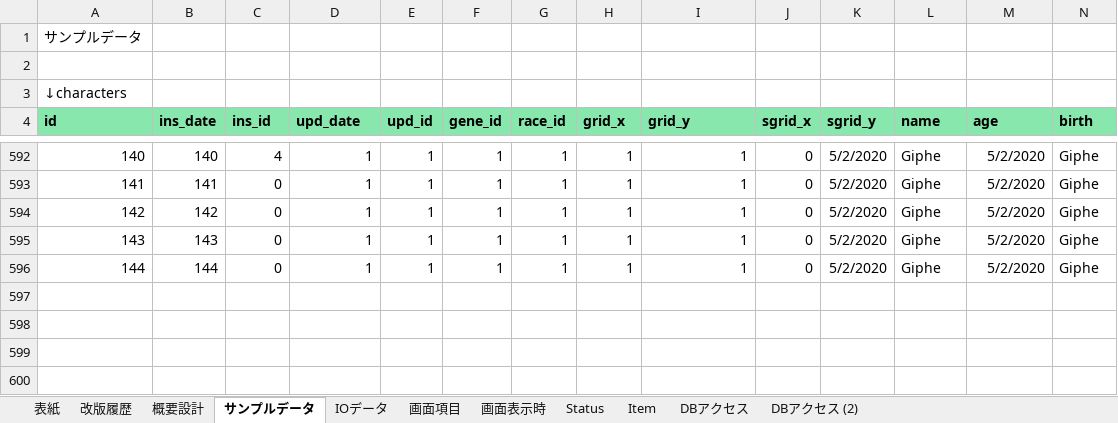
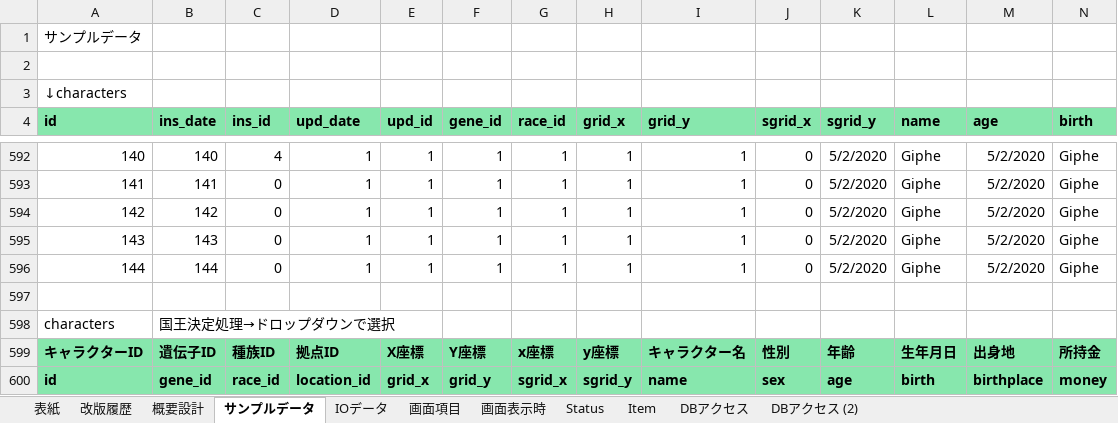
Before and after one commit to pythonGame-RPG/pythonGames, an Excel workbook: Doc/00管理文書/40_詳細設計/画面系/PGUSERD070_国家作成処理.xlsx, sheet サンプルデータ, drawn as a sheet; only a part is shown, gaps mark what is left out; values as stored, in another font and other column widths than the file's, no borders; rows hold the shown columns only; the diff names each change by its address in the sheet, - before the commit and + after, or states it on an @@ line.

```diff
--- a/Doc/00管理文書/40_詳細設計/画面系/PGUSERD070_国家作成処理.xlsx (sheet サンプルデータ)
+++ b/Doc/00管理文書/40_詳細設計/画面系/PGUSERD070_国家作成処理.xlsx (sheet サンプルデータ)
+row 597: (empty)
+row 598: characters | 国王決定処理→ドロップダウンで選択
+row 599: キャラクターID | 遺伝子ID | 種族ID | 拠点ID | X座標 | Y座標 | x座標 | y座標 | キャラクター名 | 性別 | 年齢 | 生年月日 | 出身地 | 所持金
+row 600: id | gene_id | race_id | location_id | grid_x | grid_y | sgrid_x | sgrid_y | name | sex | age | birth | birthplace | money
```
Also changed, not shown: sheet 概要設計, charts or pictures, Doc/00管理文書/40_詳細設計/画面系/PGUSERD040_種族作成.xlsx, Doc/00管理文書/40_詳細設計/画面系/PGUSERD080_地方作成処理.xlsx, 12 other files.
